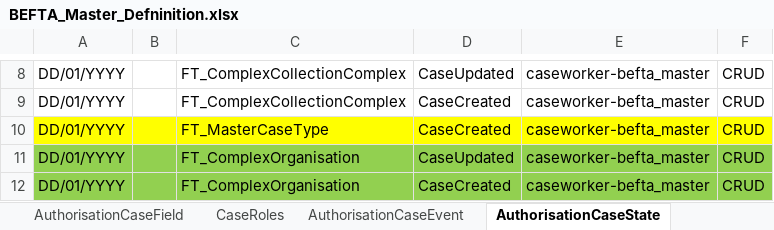
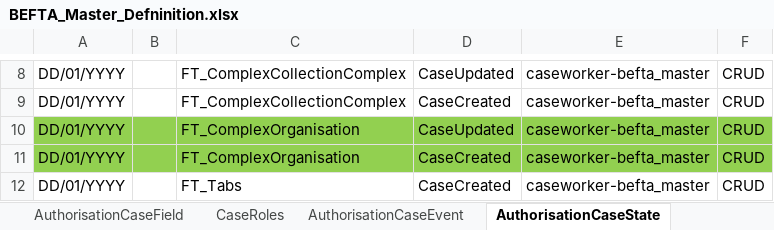
Before and after one commit to hmcts/befta-fw, an Excel workbook: src/main/resources/uk/gov/hmcts/befta/dse/ccd/definitions/excel/BEFTA_Master_Defninition.xlsx, sheet AuthorisationCaseState, drawn as a sheet; only a part is shown, gaps mark what is left out; the shorter side is filled out with more unchanged rows; values as stored, in another font and other column widths than the file's, no borders; table styles not drawn; the diff names each change by its address in the sheet, - before the commit and + after, or states it on an @@ line.

Commit message:
Removed duplicate entry in AuthorisationCaseState

```diff
--- a/src/main/resources/uk/gov/hmcts/befta/dse/ccd/definitions/excel/BEFTA_Master_Defninition.xlsx (sheet AuthorisationCaseState)
+++ b/src/main/resources/uk/gov/hmcts/befta/dse/ccd/definitions/excel/BEFTA_Master_Defninition.xlsx (sheet AuthorisationCaseState)
-row 10: DD/01/YYYY |  | FT_MasterCaseType | CaseCreated | caseworker-befta_master | CRUD
```
Also changed, not shown: sheet CaseRoles.
